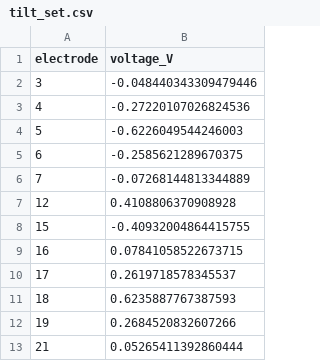
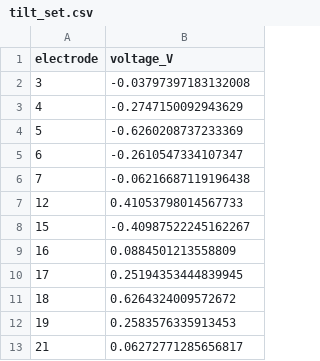
Before and after one commit to PQEGroup/trap_sim_nullspace, a CSV file: lionix_gate/output_file/dc/control_voltage/tilt_set.csv, drawn as a sheet.

Commit message:
use lstsq for control voltage

```diff
--- a/lionix_gate/output_file/dc/control_voltage/tilt_set.csv
+++ b/lionix_gate/output_file/dc/control_voltage/tilt_set.csv
@@ -1,13 +1,13 @@
 electrode,voltage_V
-3,-0.048440343309479446
-4,-0.27220107026824536
-5,-0.6226049544246003
-6,-0.2585621289670375
-7,-0.07268144813344889
-12,0.4108806370908928
-15,-0.40932004864415755
-16,0.07841058522673715
-17,0.2619718578345537
-18,0.6235887767387593
-19,0.2684520832607266
-21,0.05265411392860444
+3,-0.03797397183132008
+4,-0.2747150092943629
+5,-0.6260208737233369
+6,-0.2610547334107347
+7,-0.06216687119196438
+12,0.41053798014567733
+15,-0.40987522245162267
+16,0.0884501213558809
+17,0.25194353444839945
+18,0.6264324009572672
+19,0.2583576335913453
+21,0.06272771285656817
```
Also changed, not shown: lionix_gate/output_file/dc/control_voltage/ycomp_set.csv, 5 other files.
